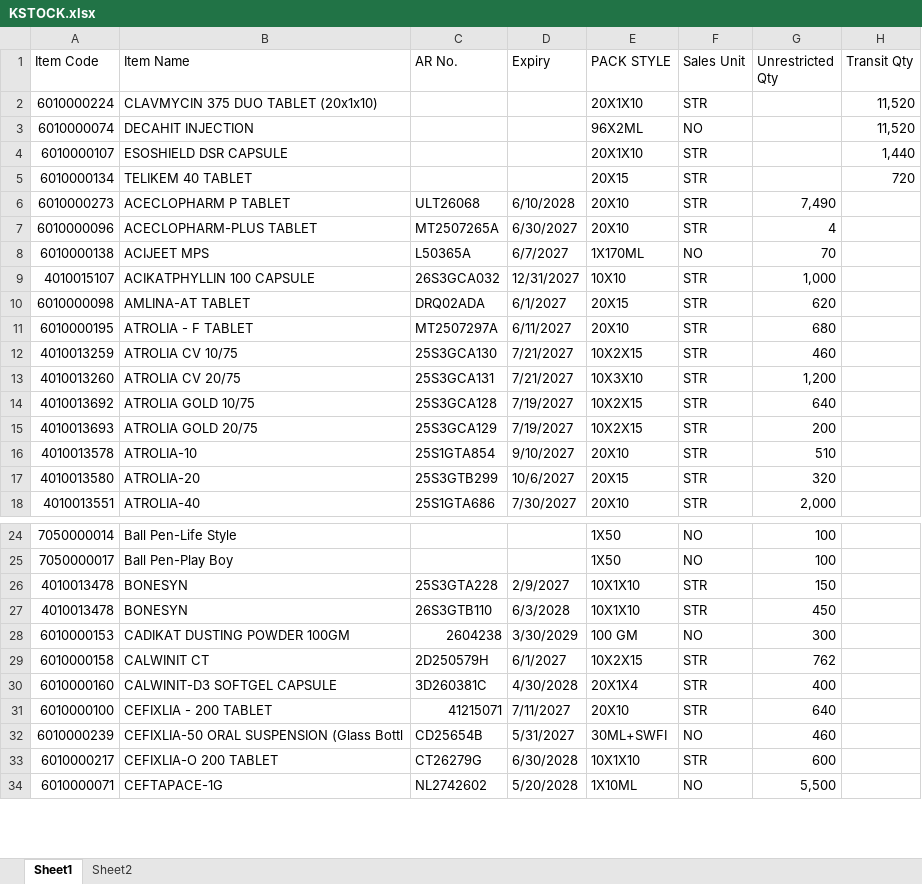
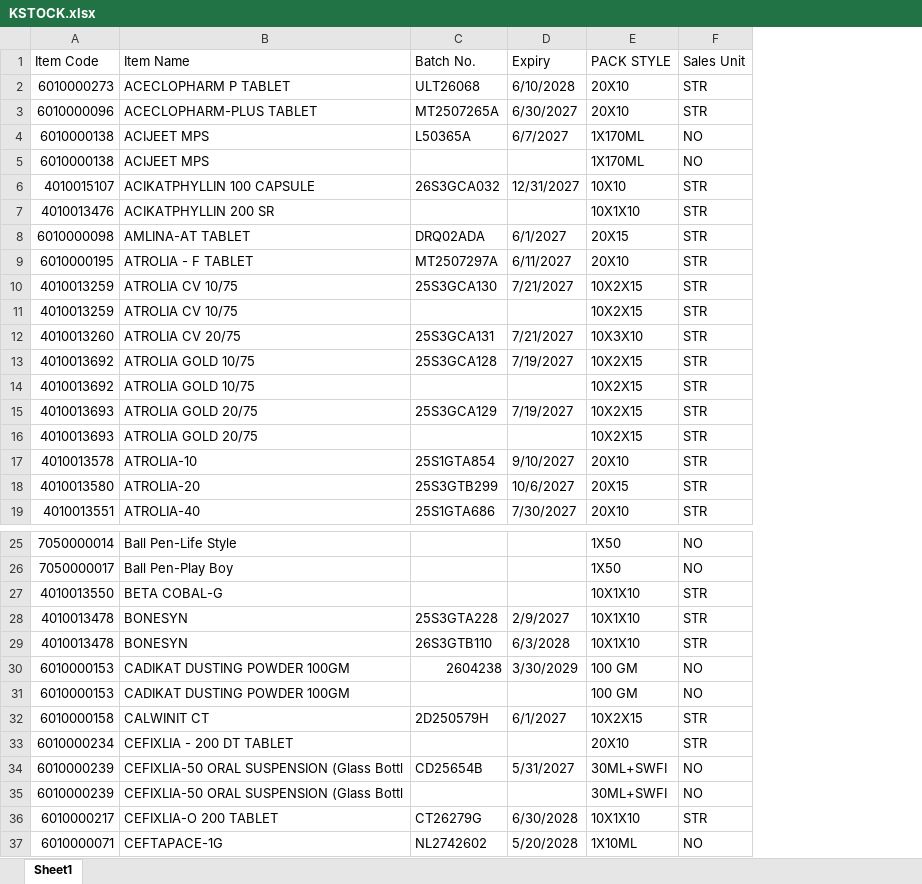
Before and after one commit to ishwarpharma/kemsyn, an Excel workbook: KSTOCK.xlsx, sheet Sheet1, drawn as a sheet; only a part is shown, gaps mark what is left out; values as stored, in another font and other column widths than the file's, no cell formats; removed rows and columns are numbered as before the commit, all else as after; the diff covers the shown part only; the diff names each change by its address in the sheet, - before the commit and + after, or states it on an @@ line.

```diff
--- a/KSTOCK.xlsx (sheet Sheet1)
+++ b/KSTOCK.xlsx (sheet Sheet1)
-sheet tab: Sheet2
-column G (Unrestricted Qty), rows 6-18: 7,490 | 4 | 70 | 1,000 | 620 | 680 | 460 | 1,200 | 640 | 200 | 510 | 320 | 2,000; rows 24-29: 100 | 100 | 150 | 450 | 300 | 762; rows 32-34: 460 | 600 | 5,500
-column H (Transit Qty), empty
-C1: AR No.
+C1: Batch No.
@@ row 2 moved to row 41: 6010000224 @@
@@ row 3 moved to row 56: 6010000074 @@
@@ row 4 moved to row 69: 6010000107 @@
@@ row 5 moved to row 183: 6010000134 @@
+row 5: 6010000138 | ACIJEET MPS |  |  | 1X170ML | NO
+row 7: 4010013476 | ACIKATPHYLLIN 200 SR |  |  | 10X1X10 | STR
+row 11: 4010013259 | ATROLIA CV 10/75 |  |  | 10X2X15 | STR
+row 14: 4010013692 | ATROLIA GOLD 10/75 |  |  | 10X2X15 | STR
+row 16: 4010013693 | ATROLIA GOLD 20/75 |  |  | 10X2X15 | STR
+row 27: 4010013550 | BETA COBAL-G |  |  | 10X1X10 | STR
+row 31: 6010000153 | CADIKAT DUSTING POWDER 100GM |  |  | 100 GM | NO
-row 30: 6010000160 | CALWINIT-D3 SOFTGEL CAPSULE | 3D260381C | 4/30/2028 | 20X1X4 | STR | 400
-row 31: 6010000100 | CEFIXLIA - 200 TABLET | 41215071 | 7/11/2027 | 20X10 | STR | 640
+row 33: 6010000234 | CEFIXLIA - 200 DT TABLET |  |  | 20X10 | STR
+row 35: 6010000239 | CEFIXLIA-50 ORAL SUSPENSION (Glass Bottl |  |  | 30ML+SWFI | NO
```
Also changed, not shown: 27 added rows elsewhere in this sheet, cell formats.
